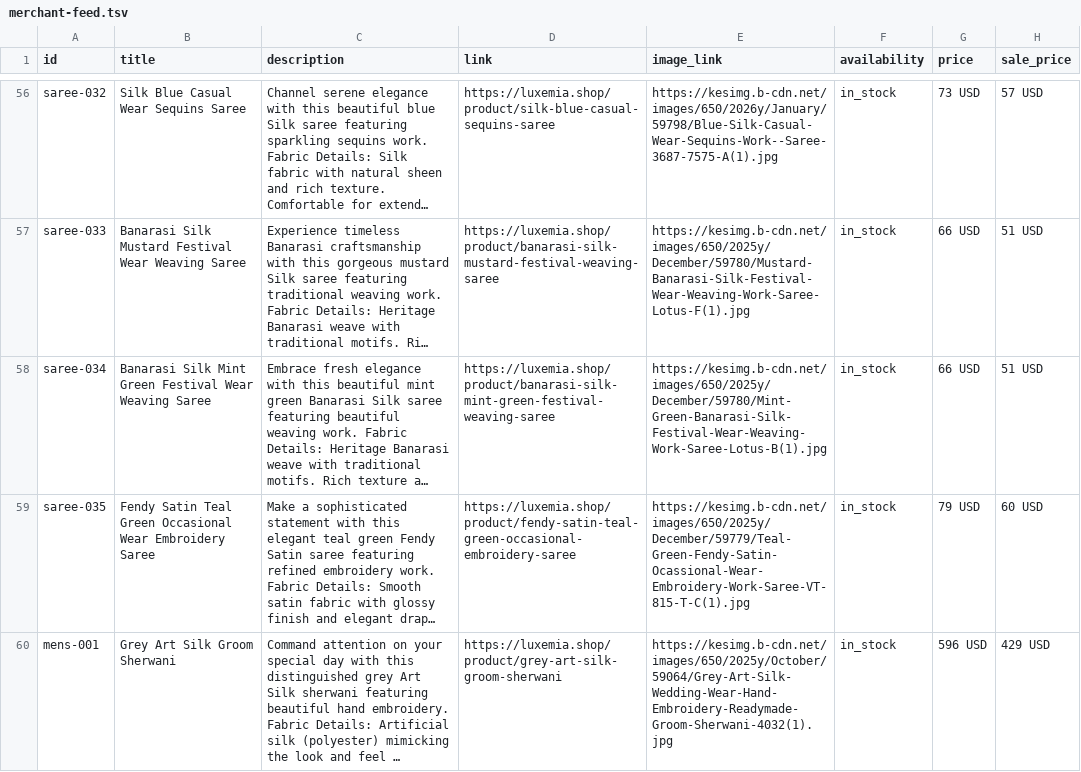
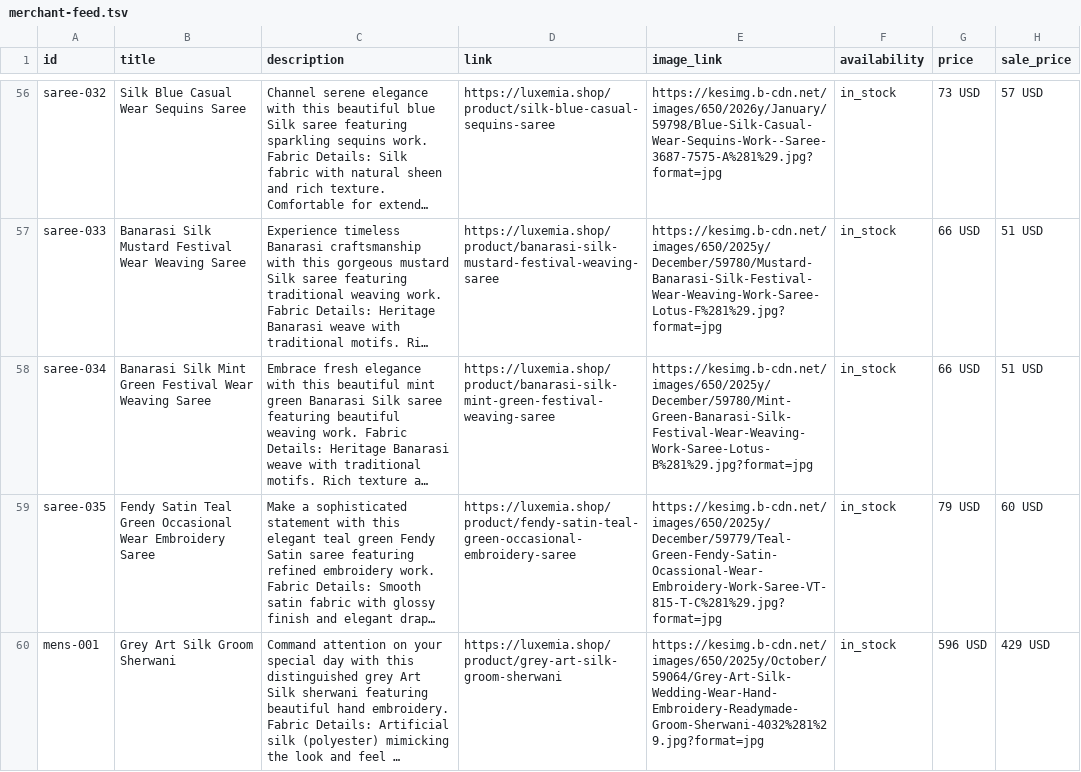
Before and after one commit to leylabernie/luxemiashop, a TSV file: public/merchant-feed.tsv, drawn as a sheet; only a part is shown, gaps mark what is left out; long unchanged cells end in …; the diff covers the shown part only; the diff names each change by its address in the sheet, - before the commit and + after, or states it on an @@ line.

Commit message:
Fix 25 unsupported image type errors in Google Merchant Center feed
- Removed 25 products with broken CDN images (kesimg.b-cdn.net returns 415)
- Added 273 Shopify products with stable cdn.shopify.com images
- URL-encoded parentheses in image URLs for Google crawler compatibility
- Added &format=jpg to Shopify CDN URLs to force JPEG format
- Added broken CDN directory filtering to prevent future 415 errors
- Feed now has 314 products (41 local + 273 Shopify) with zero broken images

```diff
--- a/public/merchant-feed.tsv
+++ b/public/merchant-feed.tsv
-E56 (image_link): https://kesimg.b-cdn.net/images/650/2026y/January/59798/Blue-Silk-Casual-Wear-Sequins-Work--Saree-3687-7575-A(1).jpg
+E56 (image_link): https://kesimg.b-cdn.net/images/650/2026y/January/59798/Blue-Silk-Casual-Wear-Sequins-Work--Saree-3687-7575-A%281%29.jpg?format=jpg
-E57 (image_link): https://kesimg.b-cdn.net/images/650/2025y/December/59780/Mustard-Banarasi-Silk-Festival-Wear-Weaving-Work-Saree-Lotus-F(1).jpg
+E57 (image_link): https://kesimg.b-cdn.net/images/650/2025y/December/59780/Mustard-Banarasi-Silk-Festival-Wear-Weaving-Work-Saree-Lotus-F%281%29.jpg?format=jpg
-E58 (image_link): https://kesimg.b-cdn.net/images/650/2025y/December/59780/Mint-Green-Banarasi-Silk-Festival-Wear-Weaving-Work-Saree-Lotus-B(1).jpg
+E58 (image_link): https://kesimg.b-cdn.net/images/650/2025y/December/59780/Mint-Green-Banarasi-Silk-Festival-Wear-Weaving-Work-Saree-Lotus-B%281%29.jpg?format=jpg
-E59 (image_link): https://kesimg.b-cdn.net/images/650/2025y/December/59779/Teal-Green-Fendy-Satin-Ocassional-Wear-Embroidery-Work-Saree-VT-815-T-C(1).jpg
+E59 (image_link): https://kesimg.b-cdn.net/images/650/2025y/December/59779/Teal-Green-Fendy-Satin-Ocassional-Wear-Embroidery-Work-Saree-VT-815-T-C%281%29.jpg?format=jpg
-E60 (image_link): https://kesimg.b-cdn.net/images/650/2025y/October/59064/Grey-Art-Silk-Wedding-Wear-Hand-Embroidery-Readymade-Groom-Sherwani-4032(1).jpg
+E60 (image_link): https://kesimg.b-cdn.net/images/650/2025y/October/59064/Grey-Art-Silk-Wedding-Wear-Hand-Embroidery-Readymade-Groom-Sherwani-4032%281%29.jpg?format=jpg
```
Also changed, not shown: 67 edited cells elsewhere in this file, 3 other files.
